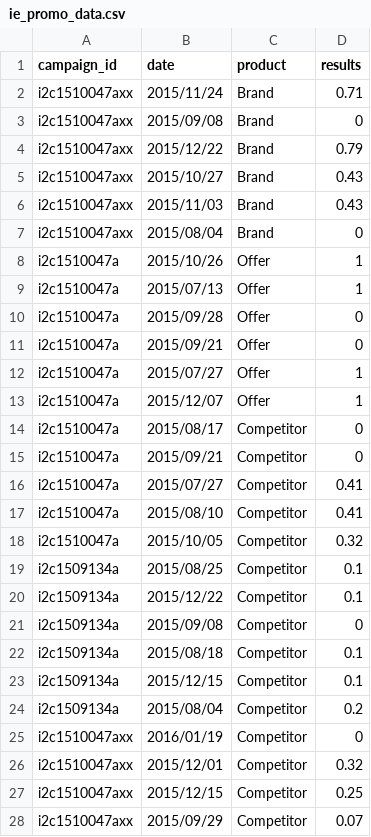
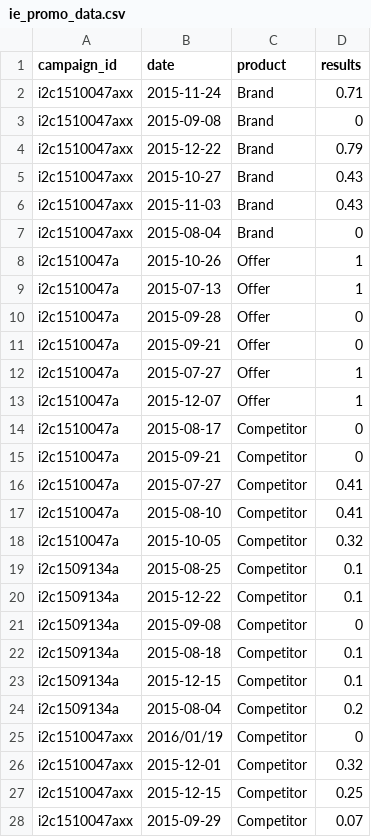
Before and after one commit to RelyConsultancy/i2ces, a CSV file: frontend/samples/csv/ie_promo_data.csv, drawn as a sheet; only a part is shown; the diff covers the shown part only.

Commit message:
Update sample data and cleanup

```diff
--- a/frontend/samples/csv/ie_promo_data.csv
+++ b/frontend/samples/csv/ie_promo_data.csv
@@ -1,28 +1,28 @@
 campaign_id,date,product,results
-i2c1510047axx,2015/11/24,Brand,0.71
-i2c1510047axx,2015/09/08,Brand,0
-i2c1510047axx,2015/12/22,Brand,0.79
-i2c1510047axx,2015/10/27,Brand,0.43
-i2c1510047axx,2015/11/03,Brand,0.43
-i2c1510047axx,2015/08/04,Brand,0
-i2c1510047a,2015/10/26,Offer,1
-i2c1510047a,2015/07/13,Offer,1
-i2c1510047a,2015/09/28,Offer,0
-i2c1510047a,2015/09/21,Offer,0
-i2c1510047a,2015/07/27,Offer,1
-i2c1510047a,2015/12/07,Offer,1
-i2c1510047a,2015/08/17,Competitor,0
-i2c1510047a,2015/09/21,Competitor,0
-i2c1510047a,2015/07/27,Competitor,0.41
-i2c1510047a,2015/08/10,Competitor,0.41
-i2c1510047a,2015/10/05,Competitor,0.32
-i2c1509134a,2015/08/25,Competitor,0.1
-i2c1509134a,2015/12/22,Competitor,0.1
-i2c1509134a,2015/09/08,Competitor,0
-i2c1509134a,2015/08/18,Competitor,0.1
-i2c1509134a,2015/12/15,Competitor,0.1
-i2c1509134a,2015/08/04,Competitor,0.2
+i2c1510047axx,2015-11-24,Brand,0.71
+i2c1510047axx,2015-09-08,Brand,0
+i2c1510047axx,2015-12-22,Brand,0.79
+i2c1510047axx,2015-10-27,Brand,0.43
+i2c1510047axx,2015-11-03,Brand,0.43
+i2c1510047axx,2015-08-04,Brand,0
+i2c1510047a,2015-10-26,Offer,1
+i2c1510047a,2015-07-13,Offer,1
+i2c1510047a,2015-09-28,Offer,0
+i2c1510047a,2015-09-21,Offer,0
+i2c1510047a,2015-07-27,Offer,1
+i2c1510047a,2015-12-07,Offer,1
+i2c1510047a,2015-08-17,Competitor,0
+i2c1510047a,2015-09-21,Competitor,0
+i2c1510047a,2015-07-27,Competitor,0.41
+i2c1510047a,2015-08-10,Competitor,0.41
+i2c1510047a,2015-10-05,Competitor,0.32
+i2c1509134a,2015-08-25,Competitor,0.1
+i2c1509134a,2015-12-22,Competitor,0.1
+i2c1509134a,2015-09-08,Competitor,0
+i2c1509134a,2015-08-18,Competitor,0.1
+i2c1509134a,2015-12-15,Competitor,0.1
+i2c1509134a,2015-08-04,Competitor,0.2
 i2c1510047axx,2016/01/19,Competitor,0
-i2c1510047axx,2015/12/01,Competitor,0.32
-i2c1510047axx,2015/12/15,Competitor,0.25
-i2c1510047axx,2015/09/29,Competitor,0.07
+i2c1510047axx,2015-12-01,Competitor,0.32
+i2c1510047axx,2015-12-15,Competitor,0.25
+i2c1510047axx,2015-09-29,Competitor,0.07
```
Also changed, not shown: 172 edited cells elsewhere in this file, 20 other files.
